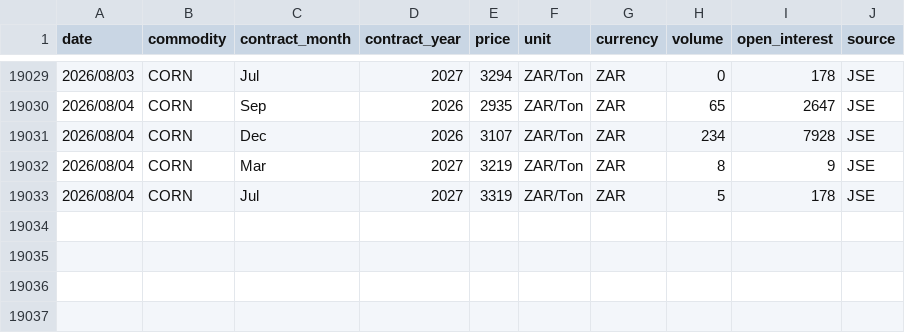
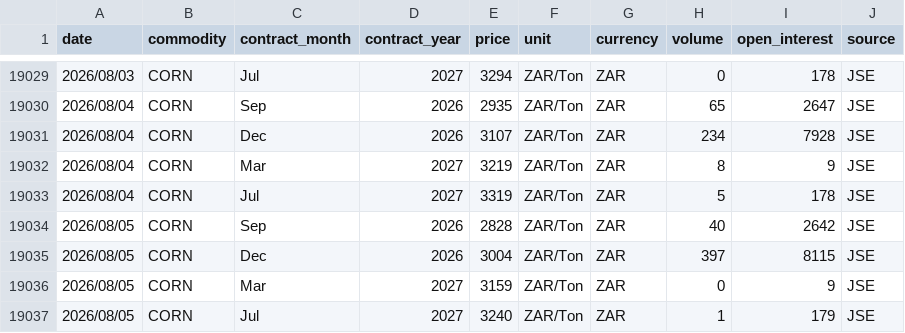
Before and after one commit to GrainDataIntelligence/grain-data-intelligence, a CSV file: data/price_history/Corn.csv, drawn as a sheet; only a part is shown, gaps mark what is left out; the diff names each change by its address in the sheet, - before the commit and + after, or states it on an @@ line.

```diff
--- a/data/price_history/Corn.csv
+++ b/data/price_history/Corn.csv
+row 19034: 2026/08/05 | CORN | Sep | 2026 | 2828 | ZAR/Ton | ZAR | 40 | 2642 | JSE
+row 19035: 2026/08/05 | CORN | Dec | 2026 | 3004 | ZAR/Ton | ZAR | 397 | 8115 | JSE
+row 19036: 2026/08/05 | CORN | Mar | 2027 | 3159 | ZAR/Ton | ZAR | 0 | 9 | JSE
+row 19037: 2026/08/05 | CORN | Jul | 2027 | 3240 | ZAR/Ton | ZAR | 1 | 179 | JSE
```
Also changed, not shown: 2 other files.
